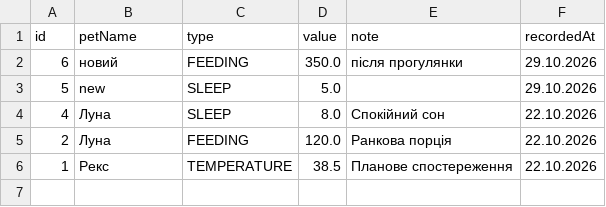
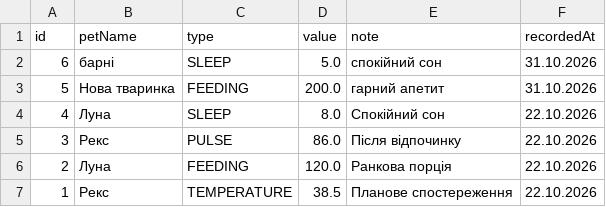
Before and after one commit to alisha2112/vetcare, a CSV file: vetcare_observations.csv, drawn as a sheet.

```diff
--- a/vetcare_observations.csv
+++ b/vetcare_observations.csv
@@ -1,5 +1,6 @@
 id,petName,type,value,note,recordedAt
-6,новий,FEEDING,350.0,після прогулянки,29.10.2026
-5,new,SLEEP,5.0,,29.10.2026
+6,барні,SLEEP,5.0,спокійний сон,31.10.2026
+5,Нова тваринка,FEEDING,200.0,гарний апетит,31.10.2026
 4,Луна,SLEEP,8.0,Спокійний сон,22.10.2026
+3,Рекс,PULSE,86.0,Після відпочинку,22.10.2026
 2,Луна,FEEDING,120.0,Ранкова порція,22.10.2026
```
Also changed, not shown: 11 other files.
